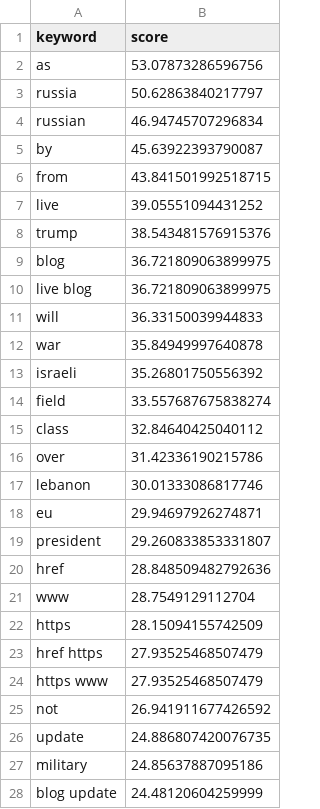
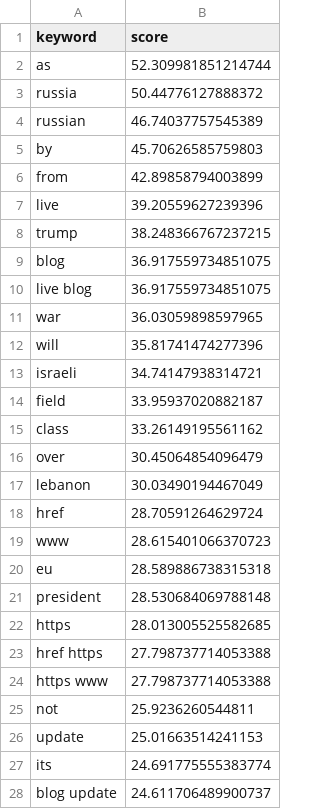
Before and after one commit to mcasrom/iran-osint-monitor, a CSV file: data/processed/iran_keywords.csv, drawn as a sheet; only a part is shown; the diff covers the shown part only.

```diff
--- a/data/processed/iran_keywords.csv
+++ b/data/processed/iran_keywords.csv
@@ -1,28 +1,28 @@
 keyword,score
-as,53.07873286596756
-russia,50.62863840217797
-russian,46.94745707296834
-by,45.63922393790087
-from,43.841501992518715
-live,39.05551094431252
-trump,38.543481576915376
-blog,36.721809063899975
-live blog,36.721809063899975
-will,36.33150039944833
-war,35.84949997640878
-israeli,35.26801750556392
-field,33.557687675838274
-class,32.84640425040112
-over,31.42336190215786
-lebanon,30.01333086817746
-eu,29.94697926274871
-president,29.260833853331807
-href,28.848509482792636
-www,28.7549129112704
-https,28.15094155742509
-href https,27.93525468507479
-https www,27.93525468507479
-not,26.941911677426592
-update,24.886807420076735
-military,24.85637887095186
-blog update,24.48120604259999
+as,52.309981851214744
+russia,50.44776127888372
+russian,46.74037757545389
+by,45.70626585759803
+from,42.89858794003899
+live,39.20559627239396
+trump,38.248366767237215
+blog,36.917559734851075
+live blog,36.917559734851075
+war,36.03059898597965
+will,35.81741474277396
+israeli,34.74147938314721
+field,33.95937020882187
+class,33.26149195561162
+over,30.45064854096479
+lebanon,30.03490194467049
+href,28.70591264629724
+www,28.615401066370723
+eu,28.589886738315318
+president,28.530684069788148
+https,28.013005525582685
+href https,27.798737714053388
+https www,27.798737714053388
+not,25.9236260544811
+update,25.01663514241153
+its,24.691775555383774
+blog update,24.611706489900737
```
Also changed, not shown: 1 added row, 1 removed row and 2 edited cells elsewhere in this file, data/processed/iran_narratives.csv, data/processed/iran_news.csv, 7 other files.
